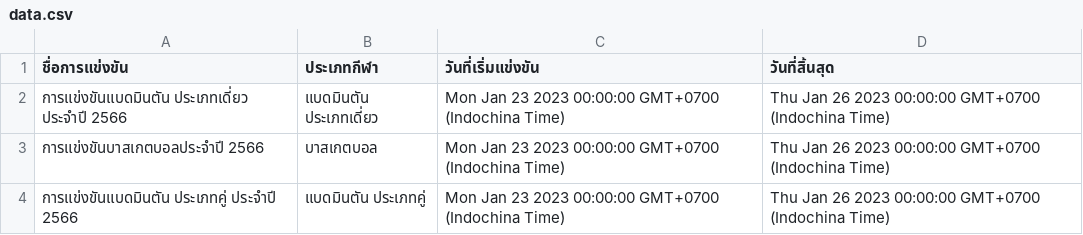
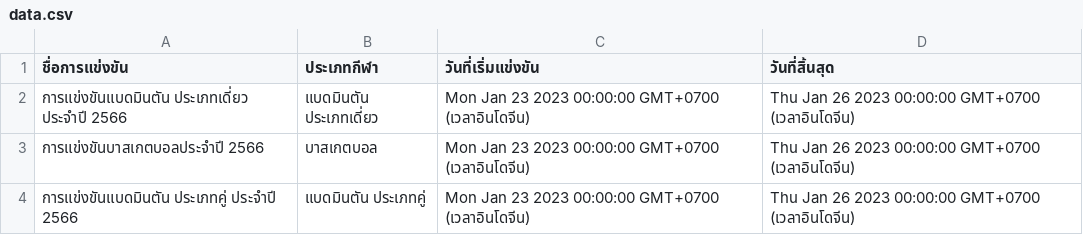
Before and after one commit to Faerissia/Sport-management-of-RMUTT-Games, a CSV file: assets/data.csv, drawn as a sheet.

```diff
--- a/assets/data.csv
+++ b/assets/data.csv
@@ -1,4 +1,4 @@
 ชื่อการแข่งขัน,ประเภทกีฬา,วันที่เริ่มแข่งขัน,วันที่สิ้นสุด
-การแข่งขันแบดมินตัน ประเภทเดี่ยว ประจำปี 2566,แบดมินตัน ประเภทเดี่ยว,Mon Jan 23 2023 00:00:00 GMT+0700 (Indochina Time),Thu Jan 26 2023 00:00:00 GMT+0700 (Indochina Time)
-การแข่งขันบาสเกตบอลประจำปี 2566,บาสเกตบอล,Mon Jan 23 2023 00:00:00 GMT+0700 (Indochina Time),Thu Jan 26 2023 00:00:00 GMT+0700 (Indochina Time)
-การแข่งขันแบดมินตัน ประเภทคู่ ประจำปี 2566,แบดมินตัน ประเภทคู่,Mon Jan 23 2023 00:00:00 GMT+0700 (Indochina Time),Thu Jan 26 2023 00:00:00 GMT+0700 (Indochina Time)
+การแข่งขันแบดมินตัน ประเภทเดี่ยว ประจำปี 2566,แบดมินตัน ประเภทเดี่ยว,Mon Jan 23 2023 00:00:00 GMT+0700 (เวลาอินโดจีน),Thu Jan 26 2023 00:00:00 GMT+0700 (เวลาอินโดจีน)
+การแข่งขันบาสเกตบอลประจำปี 2566,บาสเกตบอล,Mon Jan 23 2023 00:00:00 GMT+0700 (เวลาอินโดจีน),Thu Jan 26 2023 00:00:00 GMT+0700 (เวลาอินโดจีน)
+การแข่งขันแบดมินตัน ประเภทคู่ ประจำปี 2566,แบดมินตัน ประเภทคู่,Mon Jan 23 2023 00:00:00 GMT+0700 (เวลาอินโดจีน),Thu Jan 26 2023 00:00:00 GMT+0700 (เวลาอินโดจีน)
```
Also changed, not shown: 34 other files.
